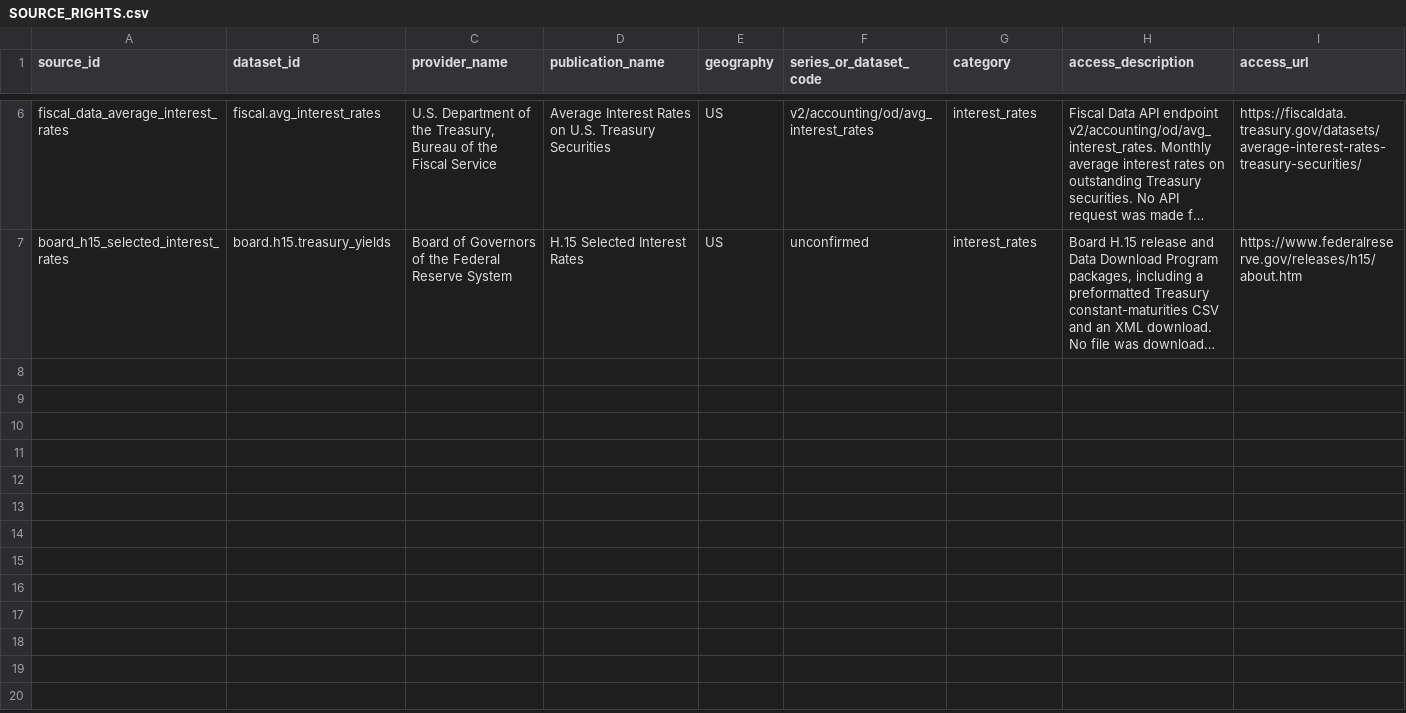
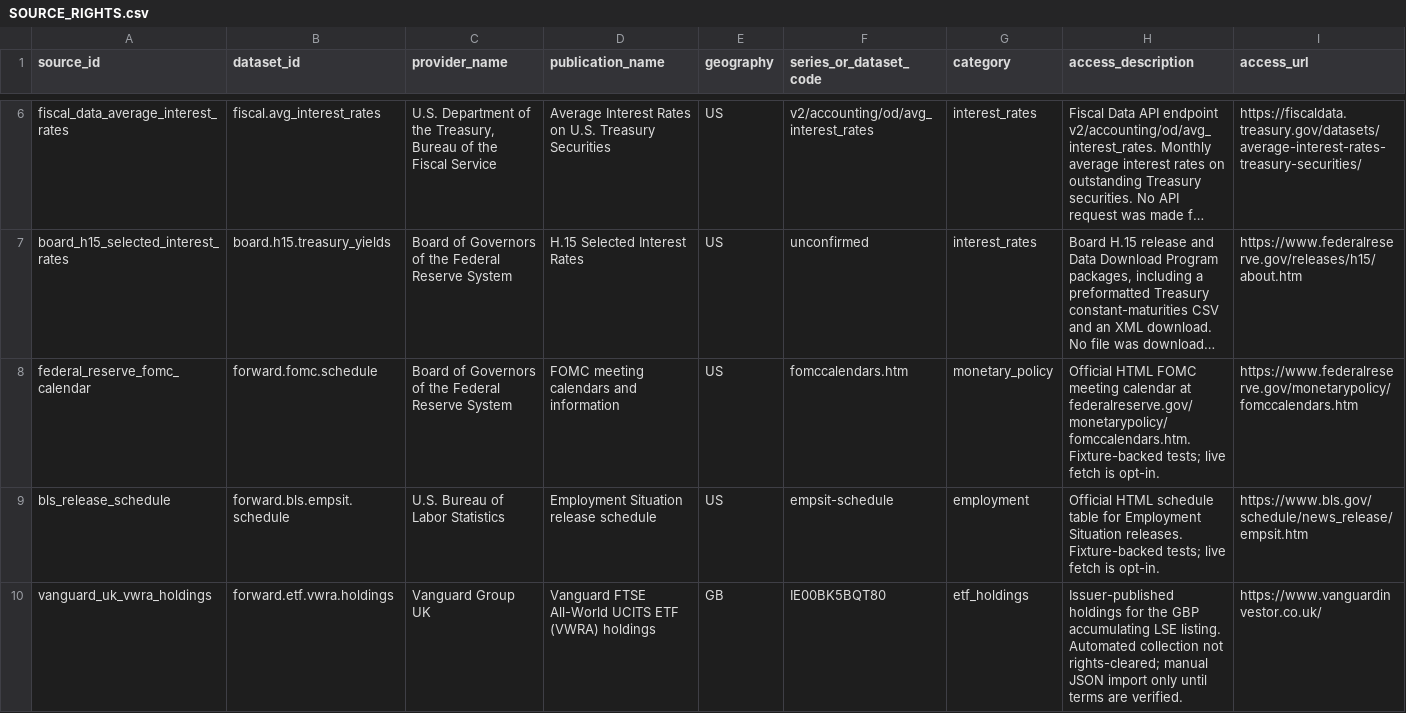
Before and after one commit to samjkitchin-debug/aqil, a CSV file: docs/sources/SOURCE_RIGHTS.csv, drawn as a sheet; only a part is shown, gaps mark what is left out; long unchanged cells end in …; rows hold the shown columns only; the diff names each change by its address in the sheet, - before the commit and + after, or states it on an @@ line.

Commit message:
Add M5 live macro calendar collectors and forward coverage tooling.
Rights-checked Fed FOMC and BLS empsit schedule adapters with idempotent catalyst persistence, horizon DB export, coverage CLI, and provenance schema extensions. Demonstration fixtures preserved for offline CI.

```diff
--- a/docs/sources/SOURCE_RIGHTS.csv
+++ b/docs/sources/SOURCE_RIGHTS.csv
+row 8: federal_reserve_fomc_calendar | forward.fomc.schedule | Board of Governors of the Federal Reserve System | FOMC meeting calendars and information | US | fomccalendars.htm | monetary_policy | Official HTML FOMC meeting calendar at federalreserve.gov/monetarypolicy/fomccalendars.htm. Fixture-backed tests; live fetch is opt-in. | https://www.federalreserve.gov/monetarypolicy/fomccalendars.htm
+row 9: bls_release_schedule | forward.bls.empsit.schedule | U.S. Bureau of Labor Statistics | Employment Situation release schedule | US | empsit-schedule | employment | Official HTML schedule table for Employment Situation releases. Fixture-backed tests; live fetch is opt-in. | https://www.bls.gov/schedule/news_release/empsit.htm
+row 10: vanguard_uk_vwra_holdings | forward.etf.vwra.holdings | Vanguard Group UK | Vanguard FTSE All-World UCITS ETF (VWRA) holdings | GB | IE00BK5BQT80 | etf_holdings | Issuer-published holdings for the GBP accumulating LSE listing. Automated collection not rights-cleared; manual JSON import only until terms are verified. | https://www.vanguardinvestor.co.uk/
```
Also changed, not shown: docs/07_BUILD_BACKLOG.csv, 26 other files.
